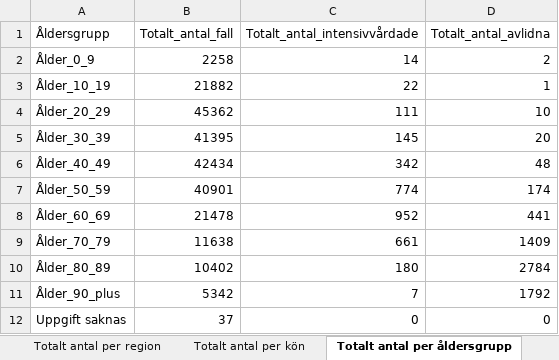
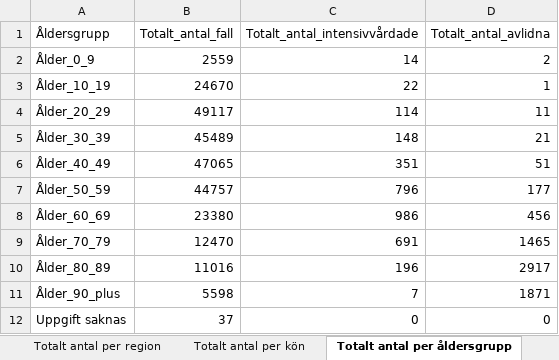
Before and after one commit to andersovelarsson/What-happens-with-covid19-in-the-future.-A-simulation, an Excel workbook: Folkhalsomyndigheten_Covid19.xlsx, sheet Totalt antal per åldersgrupp, drawn as a sheet; values as stored, in another font and other column widths than the file's, no borders; the diff names each change by its address in the sheet, - before the commit and + after, or states it on an @@ line.

```diff
--- a/Folkhalsomyndigheten_Covid19.xlsx (sheet Totalt antal per åldersgrupp)
+++ b/Folkhalsomyndigheten_Covid19.xlsx (sheet Totalt antal per åldersgrupp)
-B2 (Totalt_antal_fall): 2258
+B2 (Totalt_antal_fall): 2559
-B3 (Totalt_antal_fall): 21882
+B3 (Totalt_antal_fall): 24670
-B4 (Totalt_antal_fall): 45362
+B4 (Totalt_antal_fall): 49117
-C4 (Totalt_antal_intensivvårdade): 111
+C4 (Totalt_antal_intensivvårdade): 114
-D4 (Totalt_antal_avlidna): 10
+D4 (Totalt_antal_avlidna): 11
-B5 (Totalt_antal_fall): 41395
+B5 (Totalt_antal_fall): 45489
-C5 (Totalt_antal_intensivvårdade): 145
+C5 (Totalt_antal_intensivvårdade): 148
-D5 (Totalt_antal_avlidna): 20
+D5 (Totalt_antal_avlidna): 21
-B6 (Totalt_antal_fall): 42434
+B6 (Totalt_antal_fall): 47065
-C6 (Totalt_antal_intensivvårdade): 342
+C6 (Totalt_antal_intensivvårdade): 351
-D6 (Totalt_antal_avlidna): 48
+D6 (Totalt_antal_avlidna): 51
-B7 (Totalt_antal_fall): 40901
+B7 (Totalt_antal_fall): 44757
-C7 (Totalt_antal_intensivvårdade): 774
+C7 (Totalt_antal_intensivvårdade): 796
-D7 (Totalt_antal_avlidna): 174
+D7 (Totalt_antal_avlidna): 177
-B8 (Totalt_antal_fall): 21478
+B8 (Totalt_antal_fall): 23380
-C8 (Totalt_antal_intensivvårdade): 952
+C8 (Totalt_antal_intensivvårdade): 986
-D8 (Totalt_antal_avlidna): 441
+D8 (Totalt_antal_avlidna): 456
-B9 (Totalt_antal_fall): 11638
+B9 (Totalt_antal_fall): 12470
-C9 (Totalt_antal_intensivvårdade): 661
+C9 (Totalt_antal_intensivvårdade): 691
-D9 (Totalt_antal_avlidna): 1409
+D9 (Totalt_antal_avlidna): 1465
-B10 (Totalt_antal_fall): 10402
+B10 (Totalt_antal_fall): 11016
-C10 (Totalt_antal_intensivvårdade): 180
+C10 (Totalt_antal_intensivvårdade): 196
-D10 (Totalt_antal_avlidna): 2784
+D10 (Totalt_antal_avlidna): 2917
-B11 (Totalt_antal_fall): 5342
+B11 (Totalt_antal_fall): 5598
-D11 (Totalt_antal_avlidna): 1792
+D11 (Totalt_antal_avlidna): 1871
```
Also changed, not shown: sheet Antal per dag region, sheet Totalt antal per region, sheet Antal avlidna per dag, sheet Antal intensivvårdade per dag, sheet Totalt antal per kön, other sheet tabs, 2 other files.
